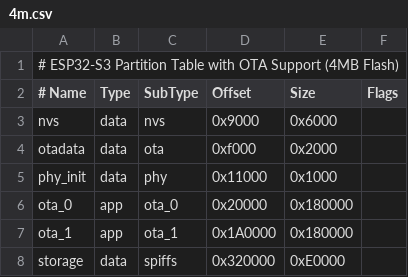
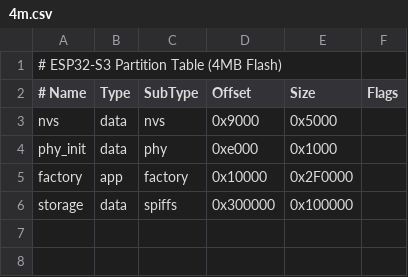
Before and after one commit to Kurtt806/AS608-ESP32s3, a CSV file: partitions/4m.csv, drawn as a sheet.

```diff
--- a/partitions/4m.csv
+++ b/partitions/4m.csv
@@ -1,8 +1,6 @@
-# ESP32-S3 Partition Table with OTA Support (4MB Flash)
+# ESP32-S3 Partition Table (4MB Flash)
 # Name,   Type, SubType, Offset,   Size, Flags
-nvs,      data, nvs,     0x9000,   0x6000,
-otadata,  data, ota,     0xf000,   0x2000,
-phy_init, data, phy,     0x11000,  0x1000,
-ota_0,    app,  ota_0,   0x20000,  0x180000,
-ota_1,    app,  ota_1,   0x1A0000, 0x180000,
-storage,  data, spiffs,  0x320000, 0xE0000,
+nvs,      data, nvs,     0x9000,   0x5000,
+phy_init, data, phy,     0xe000,   0x1000,
+factory,  app,  factory, 0x10000,  0x2F0000,
+storage,  data, spiffs,  0x300000, 0x100000,
```
Also changed, not shown: 15 other files.
